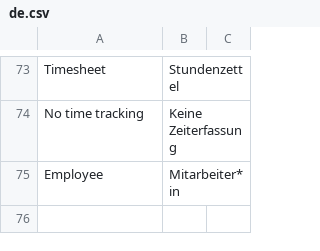
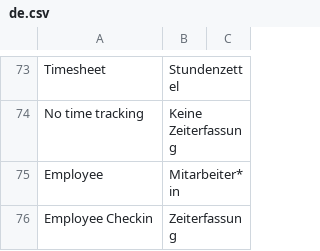
Before and after one commit to Neo-Atlas/erpnext_hr_time, a CSV file: hr_time/translations/de.csv, drawn as a sheet; only a part is shown, gaps mark what is left out; the diff names each change by its address in the sheet, - before the commit and + after, or states it on an @@ line.

Commit message:
#13: Adjusted translation of employee checkin doctype

```diff
--- a/hr_time/translations/de.csv
+++ b/hr_time/translations/de.csv
+row 76: Employee Checkin | Zeiterfassung
```
